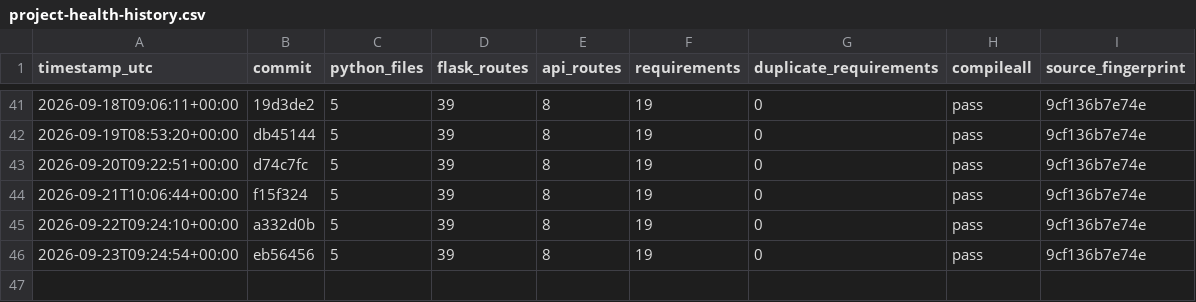
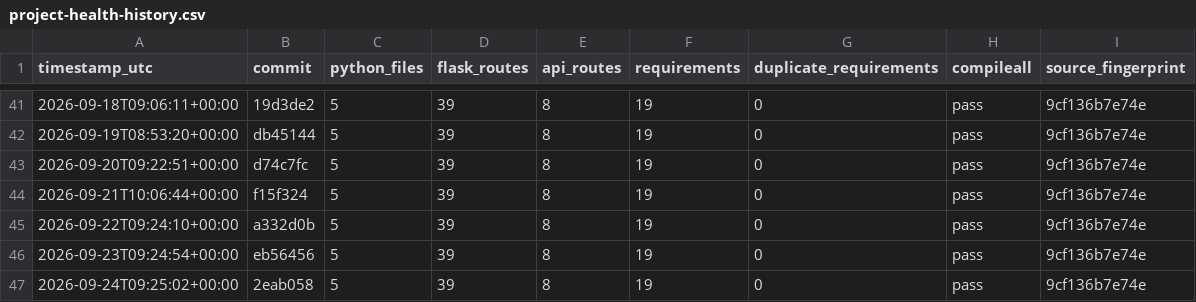
Before and after one commit to Adityism/CAI, a CSV file: reports/project-health-history.csv, drawn as a sheet; only a part is shown, gaps mark what is left out.

Commit message:
chore(health): record daily CAI project health

```diff
--- a/reports/project-health-history.csv
+++ b/reports/project-health-history.csv
@@ -46 +46,2 @@ timestamp_utc,commit,python_files,flask_routes,api_routes,requirements,duplicate
 2026-09-23T09:24:54+00:00,eb56456,5,39,8,19,0,pass,9cf136b7e74e
+2026-09-24T09:25:02+00:00,2eab058,5,39,8,19,0,pass,9cf136b7e74e
```
Also changed, not shown: 1 other file.
